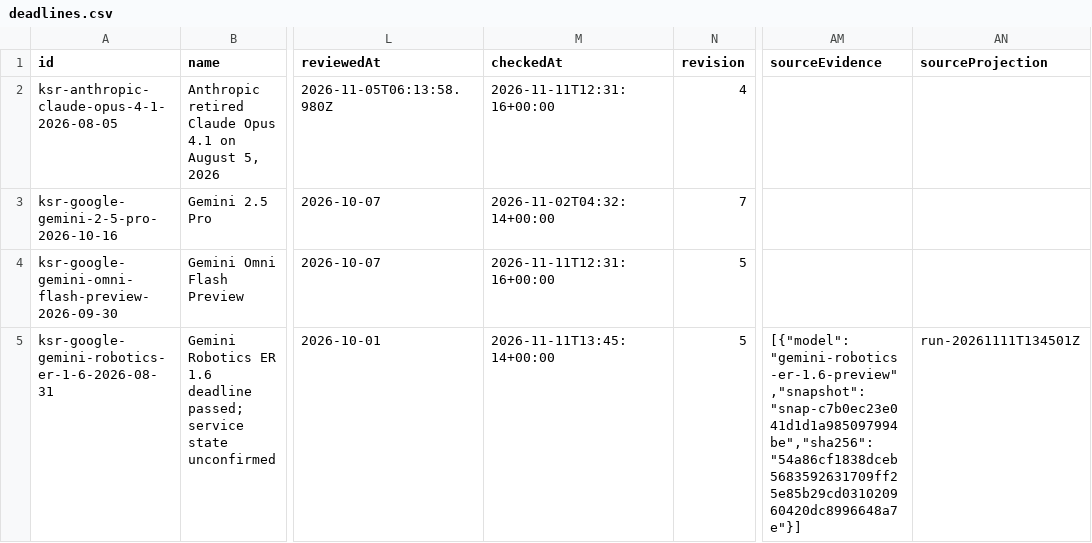
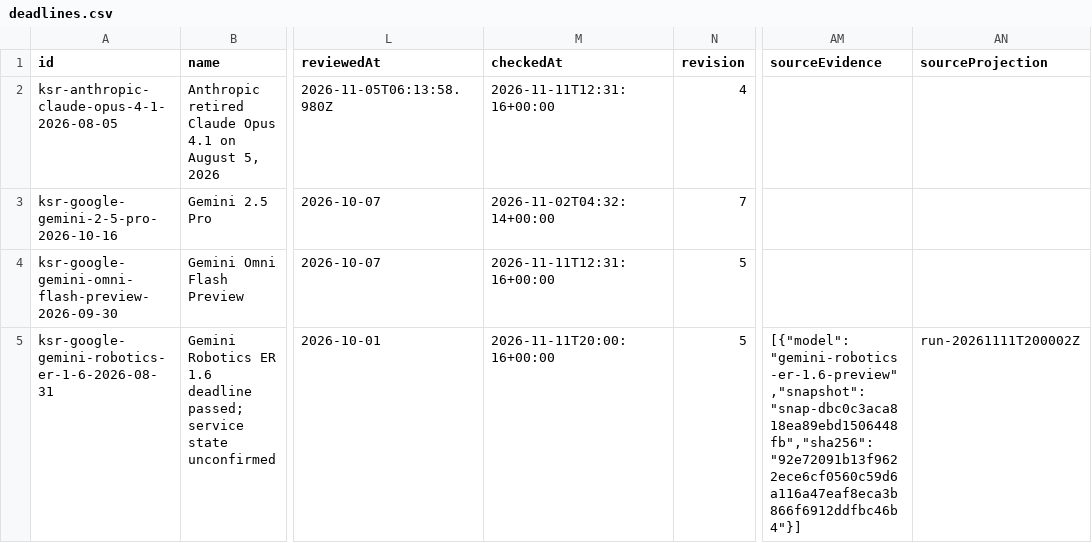
Before and after one commit to kingy-ai/open-data, a CSV file: datasets/kingy-ai-shutdowns-and-deadlines/deadlines.csv, drawn as a sheet; only a part is shown, gaps mark what is left out; the diff covers the shown part only; the diff names each change by its address in the sheet, - before the commit and + after, or states it on an @@ line.

```diff
--- a/datasets/kingy-ai-shutdowns-and-deadlines/deadlines.csv
+++ b/datasets/kingy-ai-shutdowns-and-deadlines/deadlines.csv
-M5 (checkedAt): 2026-11-11T13:45:14+00:00
+M5 (checkedAt): 2026-11-11T20:00:16+00:00
-AM5 (sourceEvidence): [{"model":"gemini-robotics-er-1.6-preview","snapshot":"snap-c7b0ec23e041d1d1a985097994be","sha256":"54a86cf1838dceb5683592631709ff25e85b29cd031020960420dc8996648a7e"}]
+AM5 (sourceEvidence): [{"model":"gemini-robotics-er-1.6-preview","snapshot":"snap-dbc0c3aca818ea89ebd1506448fb","sha256":"92e72091b13f9622ece6cf0560c59d6a116a47eaf8eca3b866f6912ddfbc46b4"}]
-AN5 (sourceProjection): run-20261111T134501Z
+AN5 (sourceProjection): run-20261111T200002Z
```
Also changed, not shown: 3 edited cells elsewhere in this file, 4 other files.
